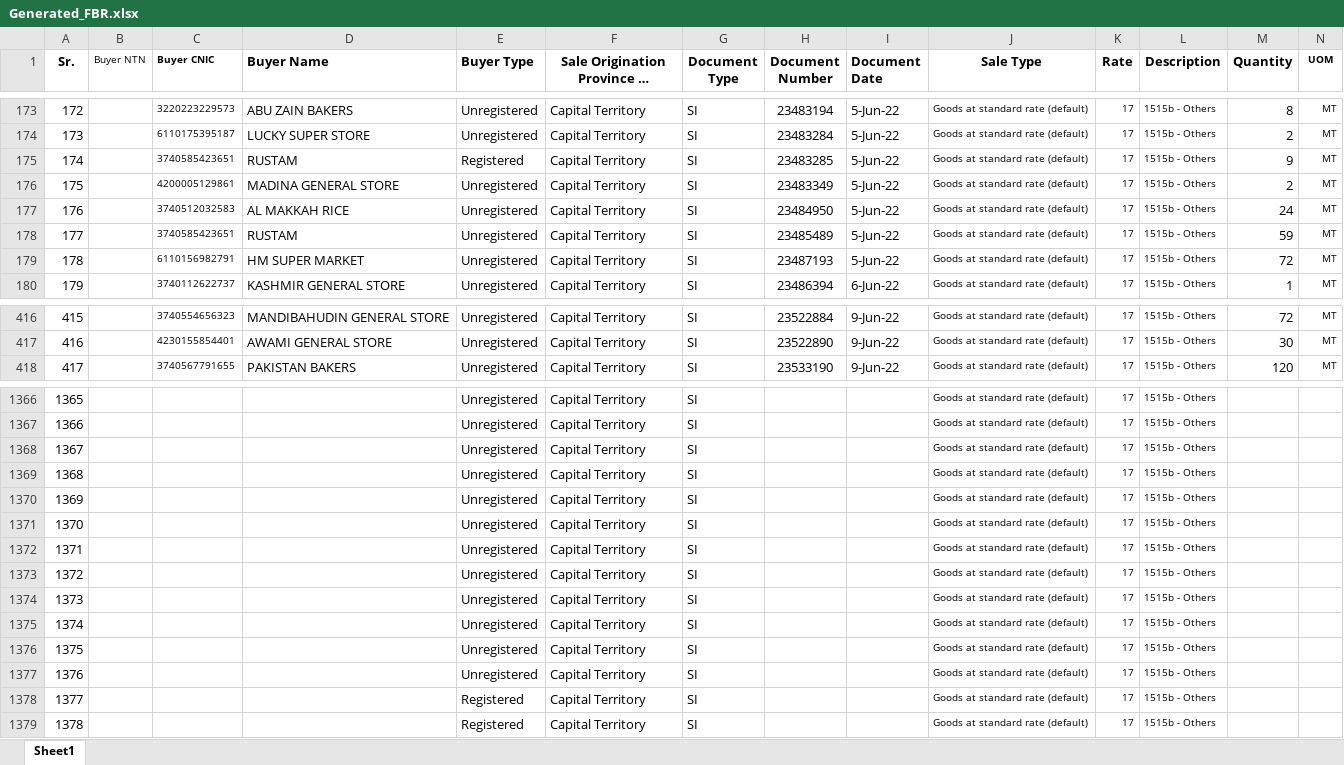
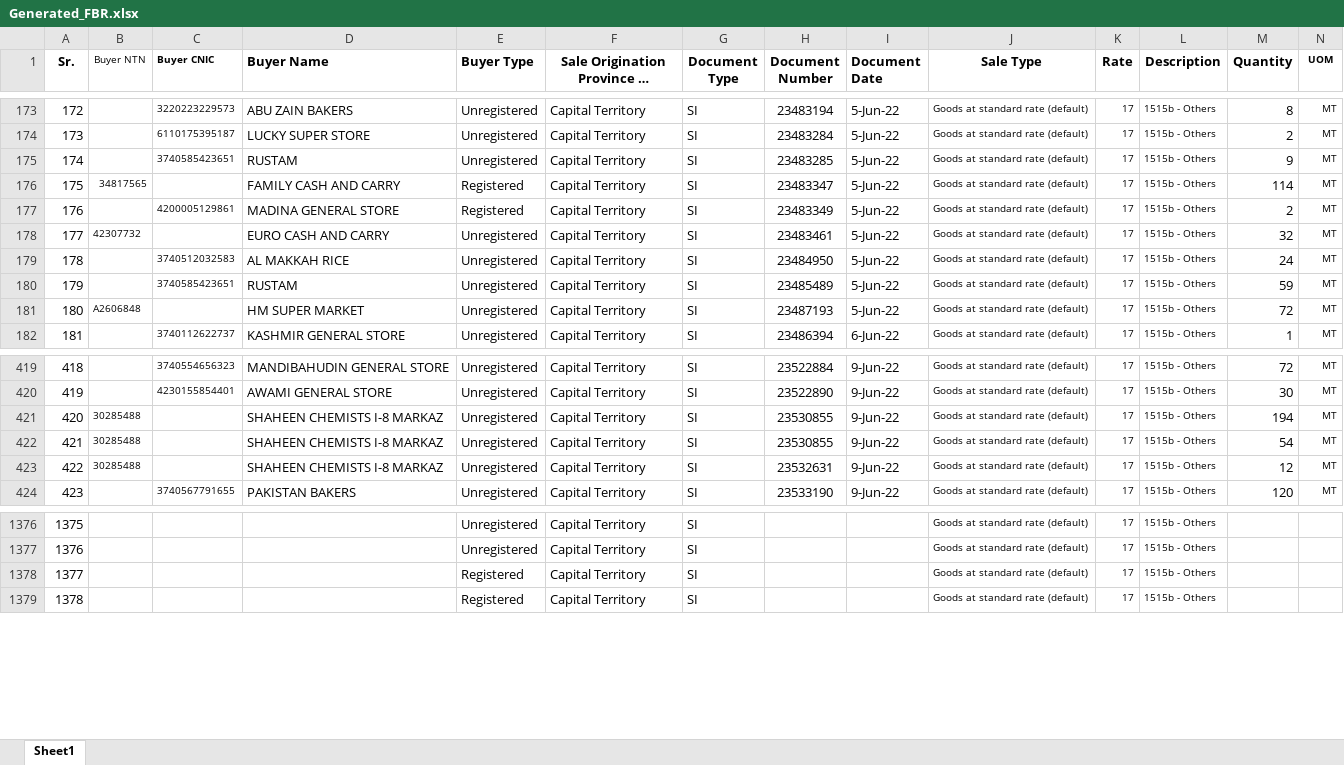
Before and after one commit to Ni9Logic/Competitive-Programming, an Excel workbook: Python_with_excel/Generated_FBR.xlsx, sheet Sheet1, drawn as a sheet; only a part is shown, gaps mark what is left out; long unchanged cells end in …; values as stored, in another font and other column widths than the file's, no borders; removed rows and columns are numbered as before the commit, all else as after; rows hold the shown columns only; the diff covers the shown part only; the diff names each change by its address in the sheet, - before the commit and + after, or states it on an @@ line.

```diff
--- a/Python_with_excel/Generated_FBR.xlsx (sheet Sheet1)
+++ b/Python_with_excel/Generated_FBR.xlsx (sheet Sheet1)
-E175 (Buyer Type): Registered
+E175 (Buyer Type): Unregistered
+row 176: 175 | 34817565 |  | FAMILY CASH AND CARRY | Registered | Capital Territory | SI | 23483347 | 5-Jun-22 | Goods at standard rate (default) | 17 | 1515b - Others | 114 | MT
@@ column A (Sr.) renumbered between rows 177 and 1377 @@
-E177 (Buyer Type): Unregistered
+E177 (Buyer Type): Registered
+row 178: 177 | 42307732 |  | EURO CASH AND CARRY | Unregistered | Capital Territory | SI | 23483461 | 5-Jun-22 | Goods at standard rate (default) | 17 | 1515b - Others | 32 | MT
-B181 (Buyer NTN): (empty)
+B181 (Buyer NTN): A2606848
-C181 (Buyer CNIC): 6110156982791
+C181 (Buyer CNIC): (empty)
+row 421: 420 | 30285488 |  | SHAHEEN CHEMISTS I-8 MARKAZ | Unregistered | Capital Territory | SI | 23530855 | 9-Jun-22 | Goods at standard rate (default) | 17 | 1515b - Others | 194 | MT
+row 422: 421 | 30285488 |  | SHAHEEN CHEMISTS I-8 MARKAZ | Unregistered | Capital Territory | SI | 23530855 | 9-Jun-22 | Goods at standard rate (default) | 17 | 1515b - Others | 54 | MT
+row 423: 422 | 30285488 |  | SHAHEEN CHEMISTS I-8 MARKAZ | Unregistered | Capital Territory | SI | 23532631 | 9-Jun-22 | Goods at standard rate (default) | 17 | 1515b - Others | 12 | MT
-row 1368: 1367 |  |  |  | Unregistered | Capital Territory | SI |  |  | Goods at standard rate (default) | 17 | 1515b - Others
-row 1369: 1368 |  |  |  | Unregistered | Capital Territory | SI |  |  | Goods at standard rate (default) | 17 | 1515b - Others
-row 1370: 1369 |  |  |  | Unregistered | Capital Territory | SI |  |  | Goods at standard rate (default) | 17 | 1515b - Others
-row 1371: 1370 |  |  |  | Unregistered | Capital Territory | SI |  |  | Goods at standard rate (default) | 17 | 1515b - Others
-row 1372: 1371 |  |  |  | Unregistered | Capital Territory | SI |  |  | Goods at standard rate (default) | 17 | 1515b - Others
-row 1373: 1372 |  |  |  | Unregistered | Capital Territory | SI |  |  | Goods at standard rate (default) | 17 | 1515b - Others
-row 1374: 1373 |  |  |  | Unregistered | Capital Territory | SI |  |  | Goods at standard rate (default) | 17 | 1515b - Others
-row 1375: 1374 |  |  |  | Unregistered | Capital Territory | SI |  |  | Goods at standard rate (default) | 17 | 1515b - Others
-row 1376: 1375 |  |  |  | Unregistered | Capital Territory | SI |  |  | Goods at standard rate (default) | 17 | 1515b - Others
-row 1377: 1376 |  |  |  | Unregistered | Capital Territory | SI |  |  | Goods at standard rate (default) | 17 | 1515b - Others
```
Also changed, not shown: 5 added rows, 183 edited cells and cell formats elsewhere in this sheet, formulas that keep their value, 1 other file.
